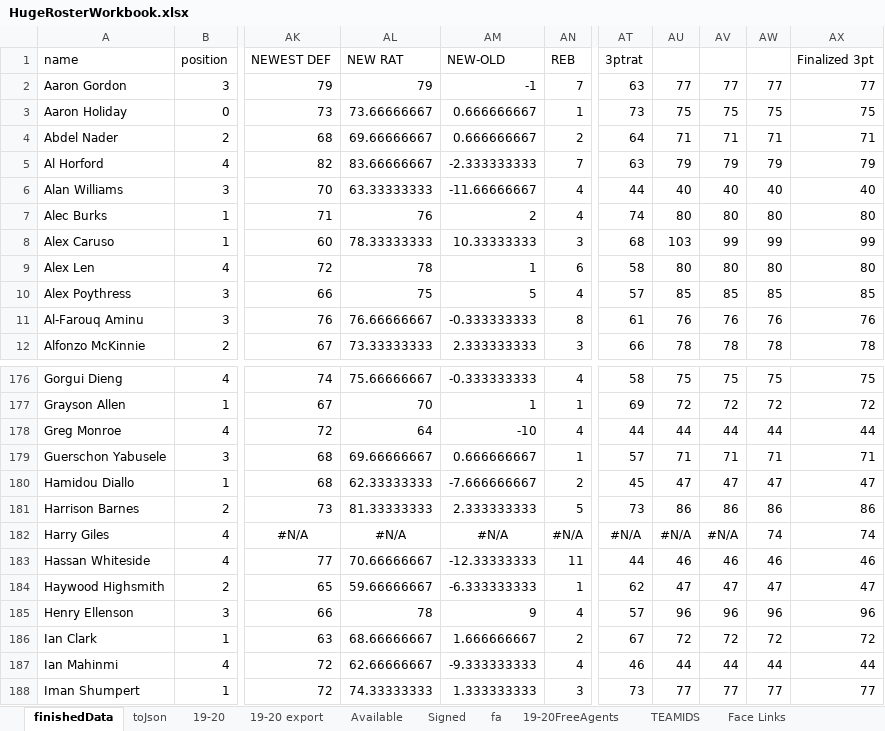
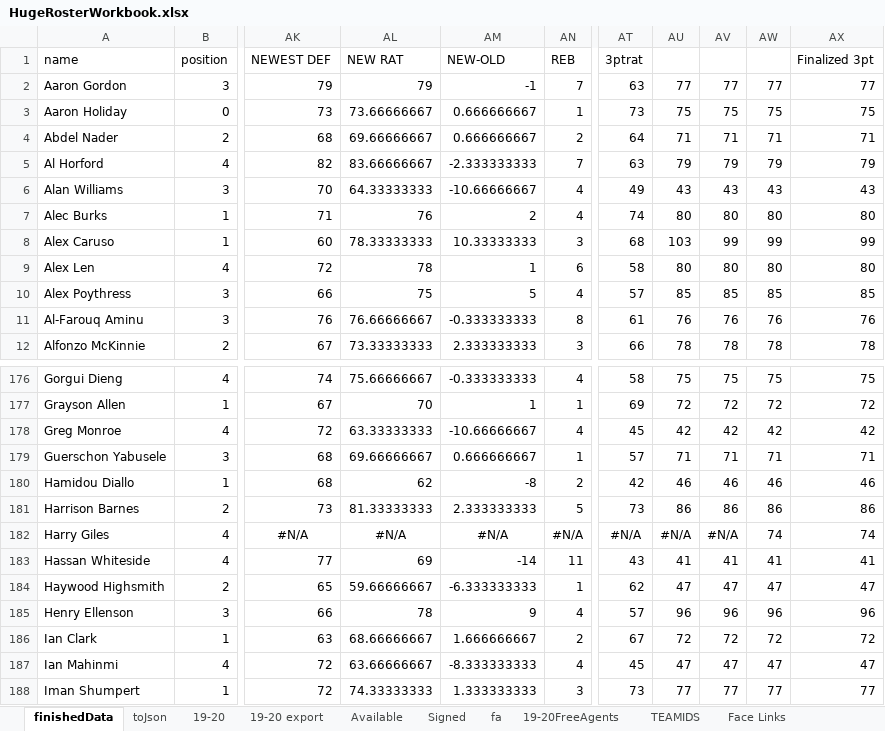
Before and after one commit to cbanfiel/Basketball-GM-2020-Rosters, an Excel workbook: HugeRosterWorkbook.xlsx, sheet finishedData, drawn as a sheet; only a part is shown, gaps mark what is left out; values as stored, in another font and other column widths than the file's, no borders; the diff covers the shown part only; the diff names each change by its address in the sheet, - before the commit and + after, or states it on an @@ line.

```diff
--- a/HugeRosterWorkbook.xlsx (sheet finishedData)
+++ b/HugeRosterWorkbook.xlsx (sheet finishedData)
-AL6 (NEW RAT): 63.33333333
+AL6 (NEW RAT): 64.33333333
-AM6 (NEW-OLD): -11.66666667
+AM6 (NEW-OLD): -10.66666667
-AT6 (3ptrat): 44
+AT6 (3ptrat): 49
-AU6: 40
+AU6: 43
-AV6: 40
+AV6: 43
-AW6: 40
+AW6: 43
-AX6 (Finalized 3pt): 40
+AX6 (Finalized 3pt): 43
-AL178 (NEW RAT): 64
+AL178 (NEW RAT): 63.33333333
-AM178 (NEW-OLD): -10
+AM178 (NEW-OLD): -10.66666667
-AT178 (3ptrat): 44
+AT178 (3ptrat): 45
-AU178: 44
+AU178: 42
-AV178: 44
+AV178: 42
-AW178: 44
+AW178: 42
-AX178 (Finalized 3pt): 44
+AX178 (Finalized 3pt): 42
-AL180 (NEW RAT): 62.33333333
+AL180 (NEW RAT): 62
-AM180 (NEW-OLD): -7.666666667
+AM180 (NEW-OLD): -8
-AT180 (3ptrat): 45
+AT180 (3ptrat): 42
-AU180: 47
+AU180: 46
-AV180: 47
+AV180: 46
-AW180: 47
+AW180: 46
-AX180 (Finalized 3pt): 47
+AX180 (Finalized 3pt): 46
-AL183 (NEW RAT): 70.66666667
+AL183 (NEW RAT): 69
-AM183 (NEW-OLD): -12.33333333
+AM183 (NEW-OLD): -14
-AT183 (3ptrat): 44
+AT183 (3ptrat): 43
-AU183: 46
+AU183: 41
-AV183: 46
+AV183: 41
-AW183: 46
+AW183: 41
-AX183 (Finalized 3pt): 46
+AX183 (Finalized 3pt): 41
-AL187 (NEW RAT): 62.66666667
+AL187 (NEW RAT): 63.66666667
-AM187 (NEW-OLD): -9.333333333
+AM187 (NEW-OLD): -8.333333333
-AT187 (3ptrat): 46
+AT187 (3ptrat): 45
-AU187: 44
+AU187: 47
-AV187: 44
+AV187: 47
-AW187: 44
+AW187: 47
-AX187 (Finalized 3pt): 44
+AX187 (Finalized 3pt): 47
```
Also changed, not shown: 531 edited cells elsewhere in this sheet, sheet 19-20 export, sheet 19-20, formulas that keep their value, 3 other files.
